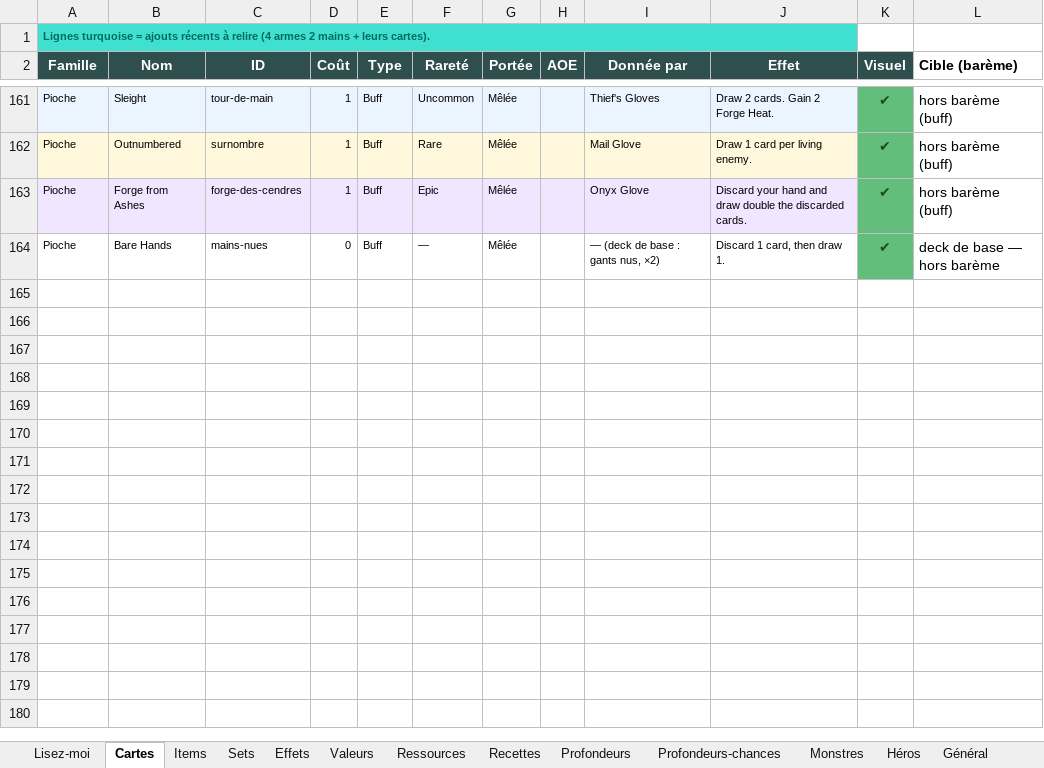
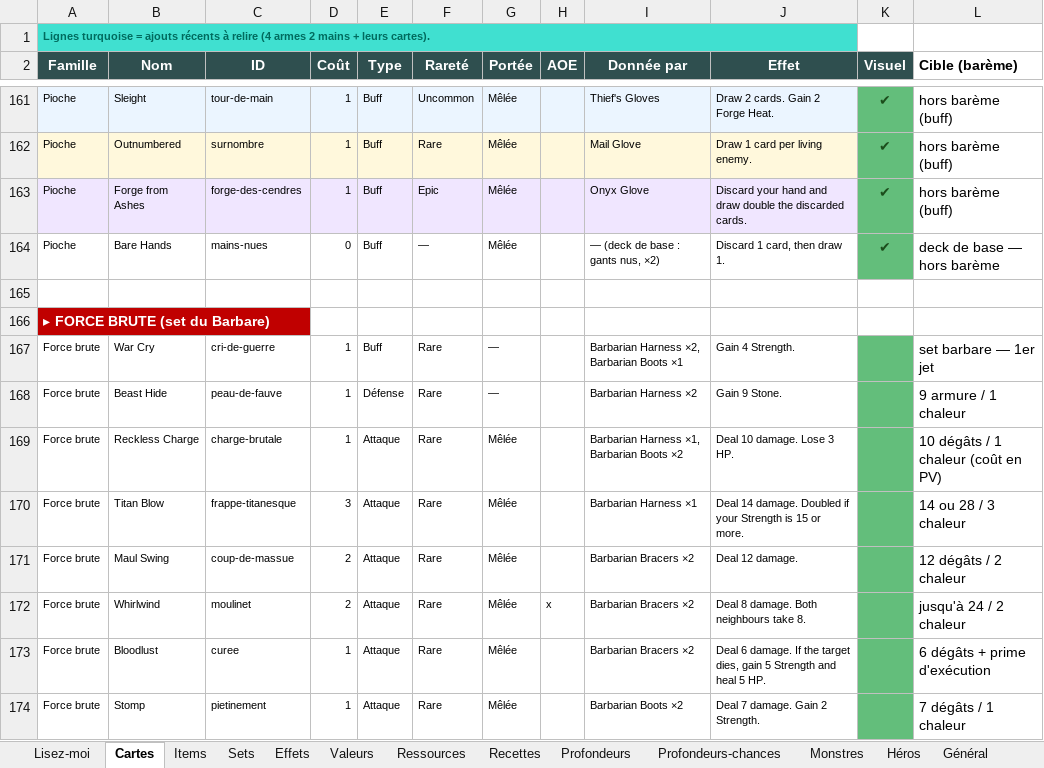
Before and after one commit to Dr-Brioche/Brutal, an Excel workbook: docs/BRUTAL-items-et-cartes.xlsx, sheet Cartes, drawn as a sheet; only a part is shown, gaps mark what is left out; values as stored, in another font and other column widths than the file's, no borders; the diff names each change by its address in the sheet, - before the commit and + after, or states it on an @@ line.

```diff
--- a/docs/BRUTAL-items-et-cartes.xlsx (sheet Cartes)
+++ b/docs/BRUTAL-items-et-cartes.xlsx (sheet Cartes)
+row 165: (empty)
+row 166: ▸ FORCE BRUTE (set du Barbare)
+row 167: Force brute | War Cry | cri-de-guerre | 1 | Buff | Rare | — |  | Barbarian Harness ×2, Barbarian Boots ×1 | Gain 4 Strength. |  | set barbare — 1er jet
+row 168: Force brute | Beast Hide | peau-de-fauve | 1 | Défense | Rare | — |  | Barbarian Harness ×2 | Gain 9 Stone. |  | 9 armure / 1 chaleur
+row 169: Force brute | Reckless Charge | charge-brutale | 1 | Attaque | Rare | Mêlée |  | Barbarian Harness ×1, Barbarian Boots ×2 | Deal 10 damage. Lose 3 HP. |  | 10 dégâts / 1 chaleur (coût en PV)
+row 170: Force brute | Titan Blow | frappe-titanesque | 3 | Attaque | Rare | Mêlée |  | Barbarian Harness ×1 | Deal 14 damage. Doubled if your Strength is 15 or more. |  | 14 ou 28 / 3 chaleur
+row 171: Force brute | Maul Swing | coup-de-massue | 2 | Attaque | Rare | Mêlée |  | Barbarian Bracers ×2 | Deal 12 damage. |  | 12 dégâts / 2 chaleur
+row 172: Force brute | Whirlwind | moulinet | 2 | Attaque | Rare | Mêlée | x | Barbarian Bracers ×2 | Deal 8 damage. Both neighbours take 8. |  | jusqu'à 24 / 2 chaleur
+row 173: Force brute | Bloodlust | curee | 1 | Attaque | Rare | Mêlée |  | Barbarian Bracers ×2 | Deal 6 damage. If the target dies, gain 5 Strength and heal 5 HP. |  | 6 dégâts + prime d'exécution
+row 174: Force brute | Stomp | pietinement | 1 | Attaque | Rare | Mêlée |  | Barbarian Boots ×2 | Deal 7 damage. Gain 2 Strength. |  | 7 dégâts / 1 chaleur
```
Also changed, not shown: sheet Items, sheet Sets, 7 other files.
